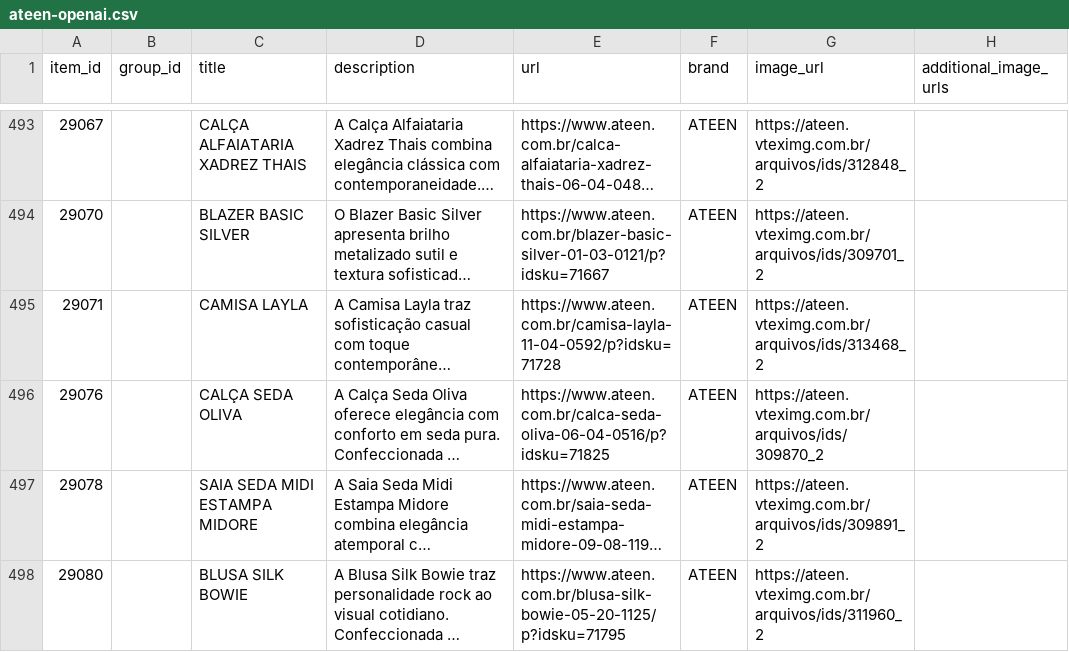
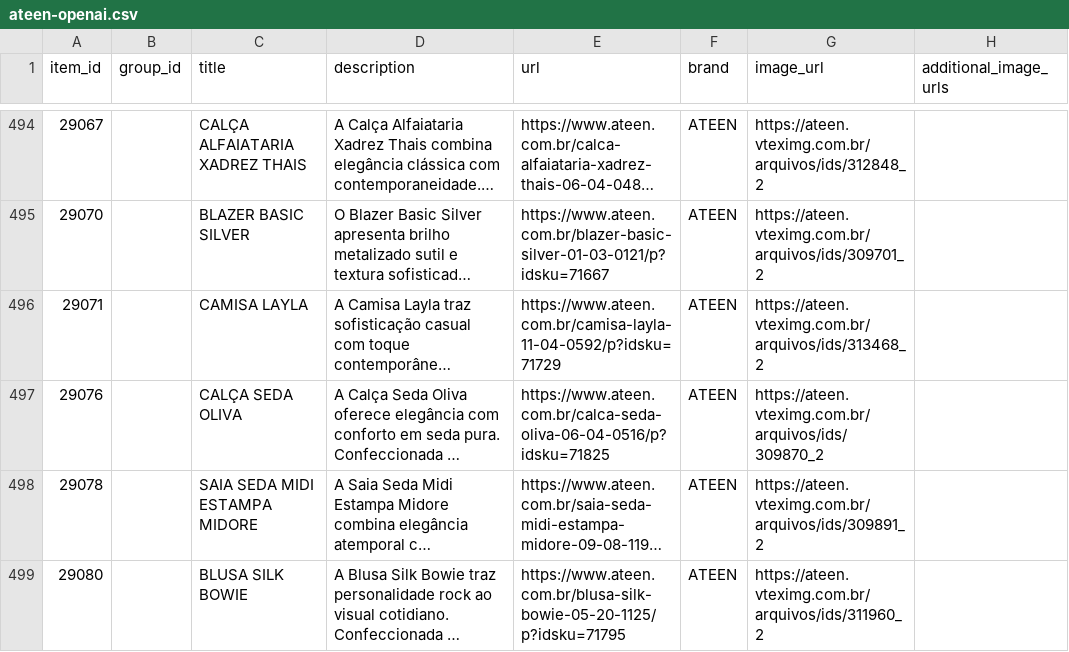
Before and after one commit to gestaoanuncios-coder/ateen-feed, a CSV file: docs/ateen-openai.csv, drawn as a sheet; only a part is shown, gaps mark what is left out; long unchanged cells end in …; addresses are those after the commit; the diff covers the shown part only; the diff names each change by its address in the sheet, - before the commit and + after, or states it on an @@ line.

```diff
--- a/docs/ateen-openai.csv
+++ b/docs/ateen-openai.csv
-E496 (url): https://www.ateen.com.br/camisa-layla-11-04-0592/p?idsku=71728
+E496 (url): https://www.ateen.com.br/camisa-layla-11-04-0592/p?idsku=71729
```
Also changed, not shown: 2 added rows, 3 removed rows and 9 edited cells elsewhere in this file.
